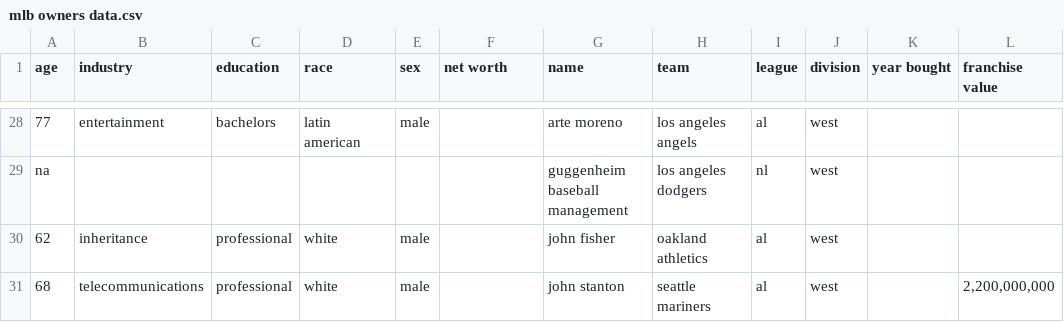
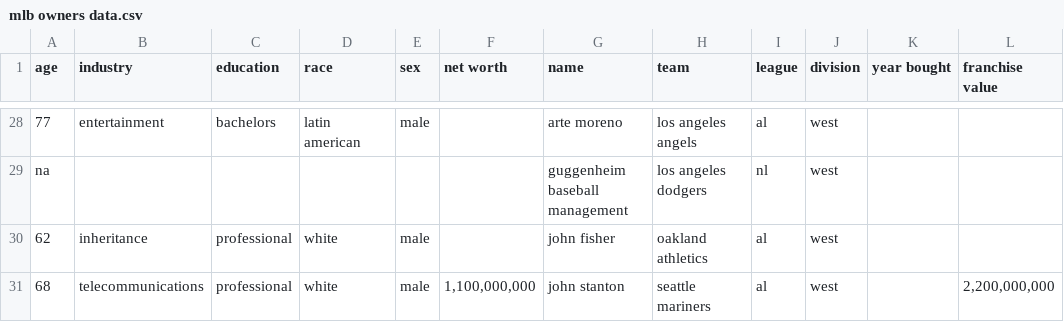
Before and after one commit to SterlingIvey/Baseball-Owner-Demographic-Data-Analyzer, a CSV file: mlb owners data.csv, drawn as a sheet; only a part is shown, gaps mark what is left out.

Commit message:
Update mlb owners data.csv
Added John Stanton's net worth.

```diff
--- a/mlb owners data.csv
+++ b/mlb owners data.csv
@@ -30,2 +30,2 @@ na,,,,,,guggenheim baseball management,los angeles dodgers,nl,west,,
 62,inheritance,professional,white,male,,john fisher,oakland athletics,al,west,,
-68,telecommunications,professional,white,male,,john stanton,seattle mariners,al,west,," 2,200,000,000 "
+68,telecommunications,professional,white,male," 1,100,000,000 ",john stanton,seattle mariners,al,west,," 2,200,000,000 "
```
